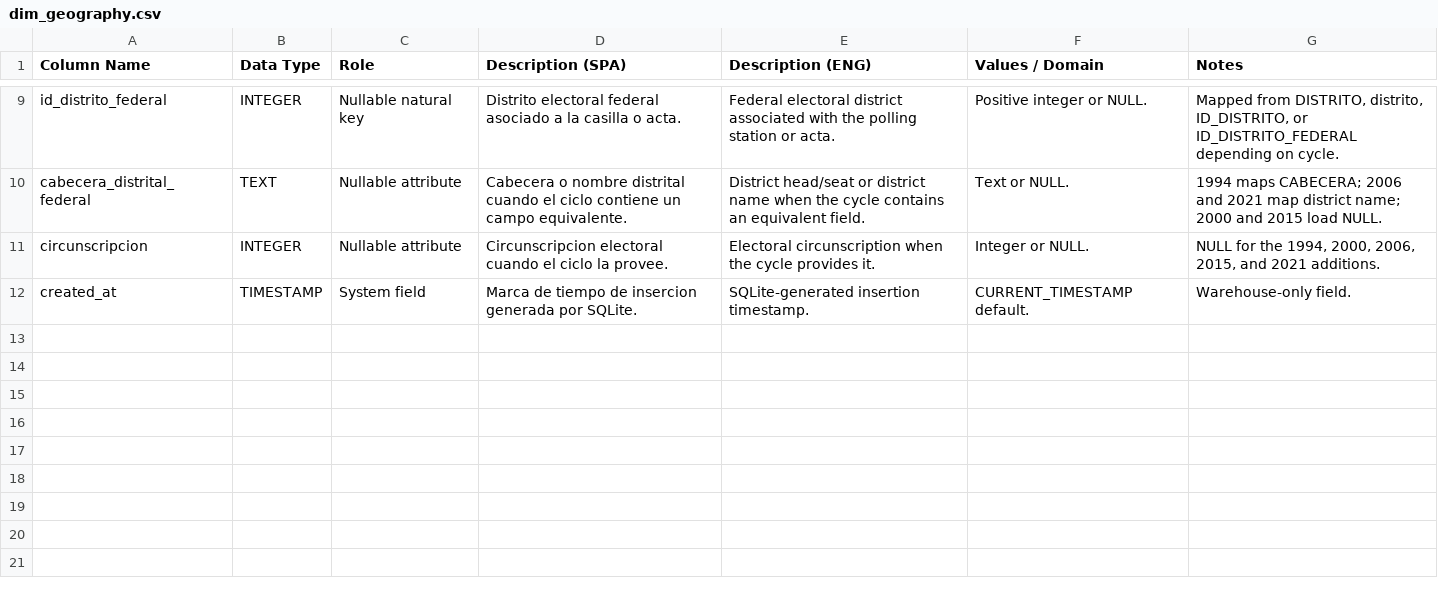
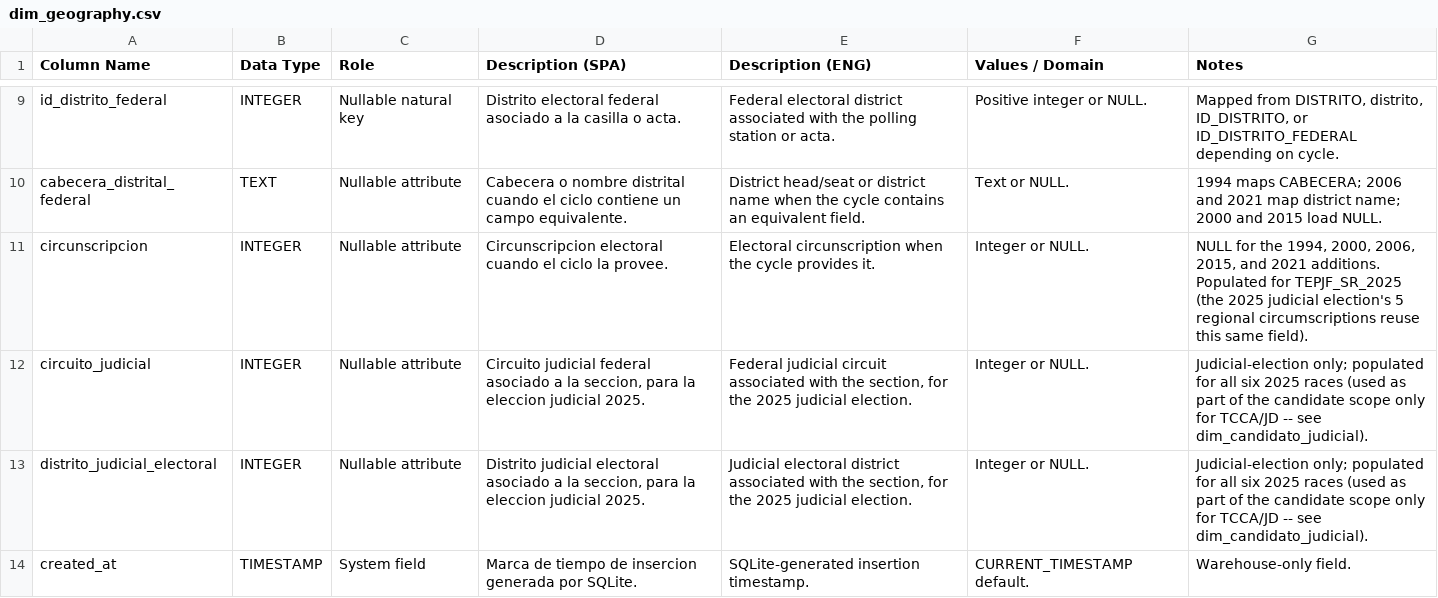
Before and after one commit to efrenzagal/current-affairs-mx-elections-pres-2024, a CSV file: documentation/table_dictionaries/dim_geography.csv, drawn as a sheet; only a part is shown, gaps mark what is left out; the diff names each change by its address in the sheet, - before the commit and + after, or states it on an @@ line.

```diff
--- a/documentation/table_dictionaries/dim_geography.csv
+++ b/documentation/table_dictionaries/dim_geography.csv
-G11 (Notes): …2021 additions.
+G11 (Notes): …2021 additions. Populated for TEPJF_SR_2025 (the 2025 judicial election's 5 regional circumscriptions reuse this same field).
+row 12: circuito_judicial | INTEGER | Nullable attribute | Circuito judicial federal asociado a la seccion, para la eleccion judicial 2025. | Federal judicial circuit associated with the section, for the 2025 judicial election. | Integer or NULL. | Judicial-election only; populated for all six 2025 races (used as part of the candidate scope only for TCCA/JD -- see dim_candidato_judicial).
+row 13: distrito_judicial_electoral | INTEGER | Nullable attribute | Distrito judicial electoral asociado a la seccion, para la eleccion judicial 2025. | Judicial electoral district associated with the section, for the 2025 judicial election. | Integer or NULL. | Judicial-election only; populated for all six 2025 races (used as part of the candidate scope only for TCCA/JD -- see dim_candidato_judicial).
```
Also changed, not shown: documentation/table_dictionaries/dim_casilla.csv, documentation/table_dictionaries/dim_election.csv, 7 other files.
